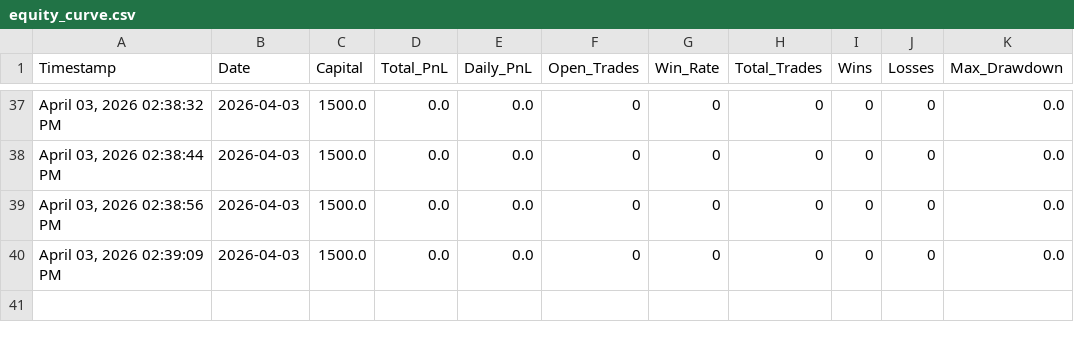
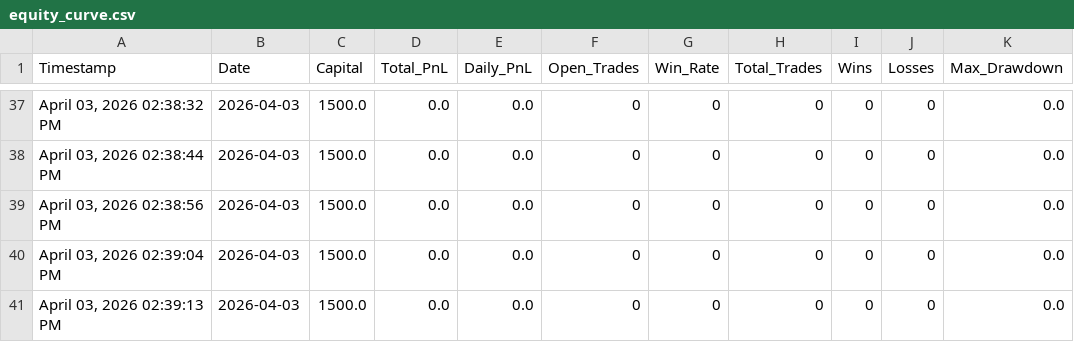
Before and after one commit to iammusicsod/edge-trading-bot, a CSV file: equity_curve.csv, drawn as a sheet; only a part is shown, gaps mark what is left out.

Commit message:
Auto-sync equity_curve.csv from bot

```diff
--- a/equity_curve.csv
+++ b/equity_curve.csv
@@ -39,2 +39,3 @@ Timestamp,Date,Capital,Total_PnL,Daily_PnL,Open_Trades,Win_Rate,Total_Trades,Win
 "April 03, 2026  02:38:56 PM",2026-04-03,1500.0,0.0,0.0,0,0,0,0,0,0.0
-"April 03, 2026  02:39:09 PM",2026-04-03,1500.0,0.0,0.0,0,0,0,0,0,0.0
+"April 03, 2026  02:39:04 PM",2026-04-03,1500.0,0.0,0.0,0,0,0,0,0,0.0
+"April 03, 2026  02:39:13 PM",2026-04-03,1500.0,0.0,0.0,0,0,0,0,0,0.0
```
